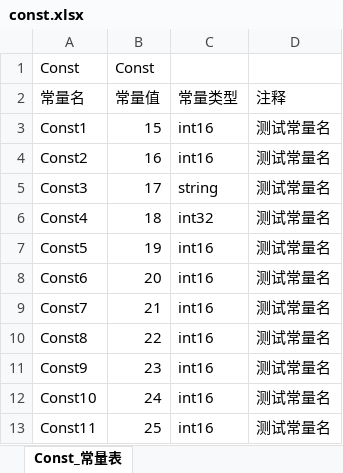
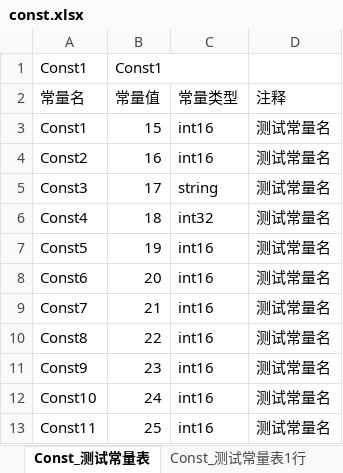
Before and after one commit to xuzhuoxi/ExcelExporter, an Excel workbook: res/source/const.xlsx, sheet Const_测试常量表, drawn as a sheet; values as stored, in another font and other column widths than the file's, no borders; the diff names each change by its address in the sheet, - before the commit and + after, or states it on an @@ line.

```diff
--- a/res/source/const.xlsx (sheet Const_测试常量表)
+++ b/res/source/const.xlsx (sheet Const_测试常量表)
-sheet tab: Const_常量表
+sheet tab: Const_测试常量表
+sheet tab: Const_测试常量表1行
-A1 (常量名): Const
+A1 (常量名): Const1
-B1 (常量值): Const
+B1 (常量值): Const1
```
Also changed, not shown: 10 other files.
